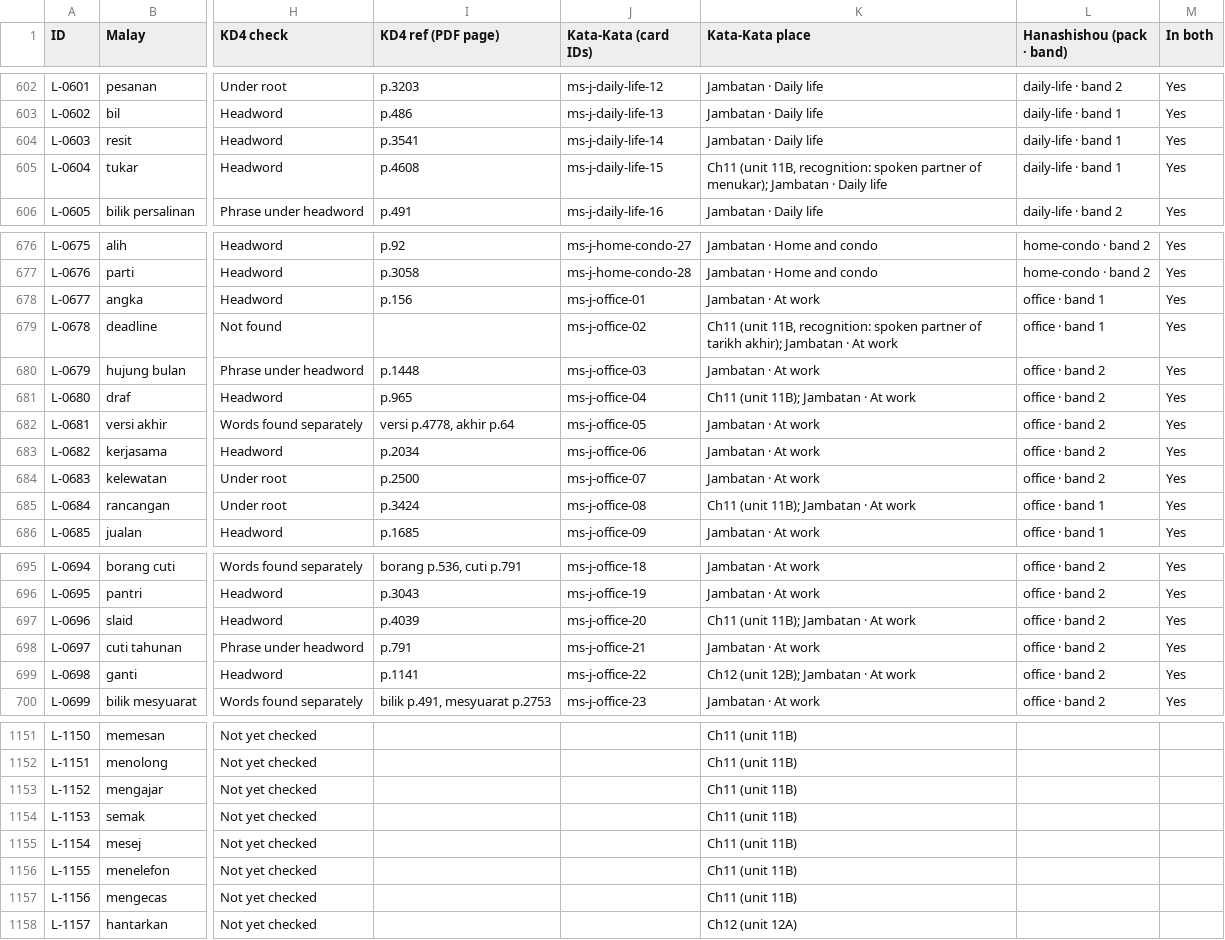
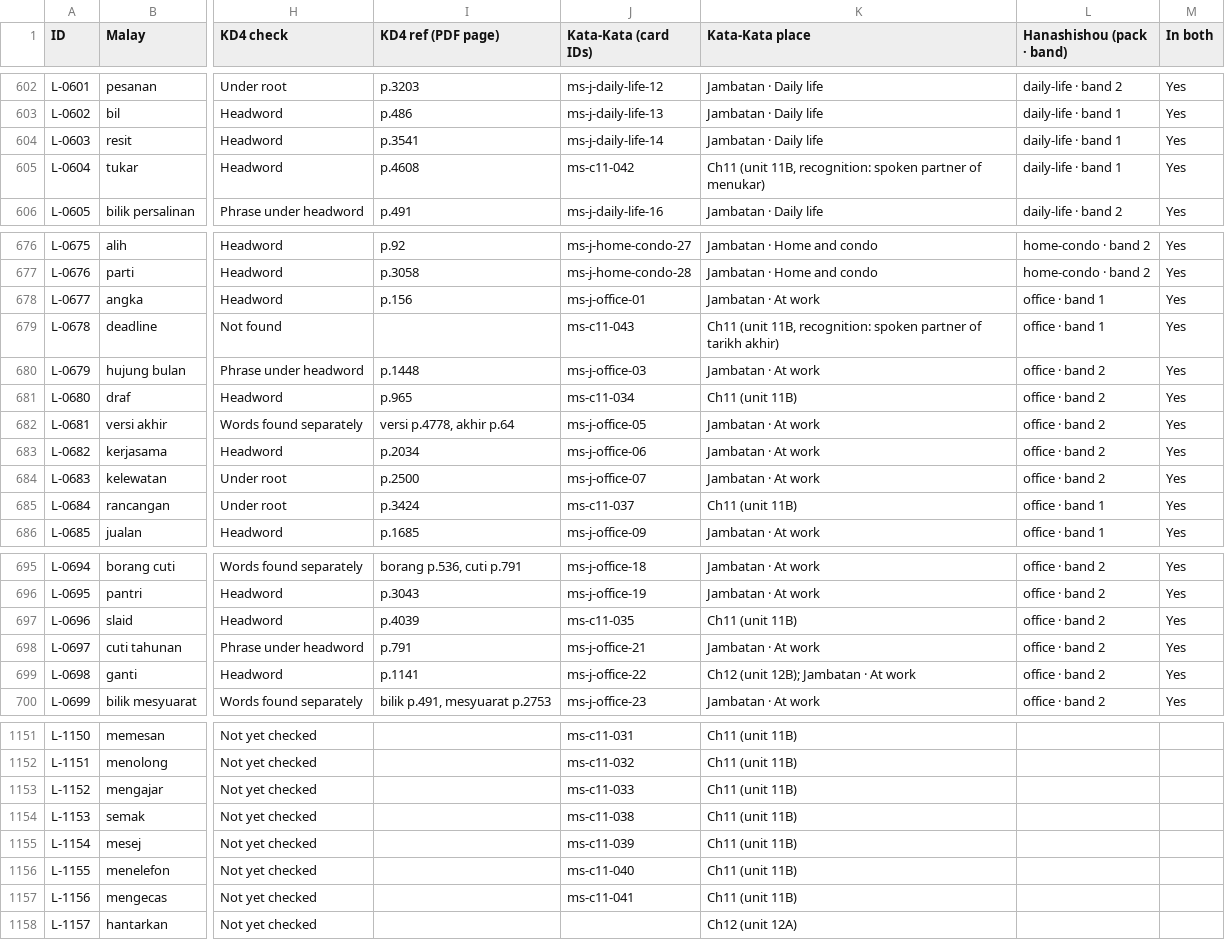
Before and after one commit to Nagatake-vonHatsune/katakata, a CSV file: content/ledger/malay-ledger.csv, drawn as a sheet; only a part is shown, gaps mark what is left out; the diff covers the shown part only; the diff names each change by its address in the sheet, - before the commit and + after, or states it on an @@ line.

```diff
--- a/content/ledger/malay-ledger.csv
+++ b/content/ledger/malay-ledger.csv
-J605 (Kata-Kata (card IDs)): ms-j-daily-life-15
+J605 (Kata-Kata (card IDs)): ms-c11-042
-K605 (Kata-Kata place): …partner of menukar); Jambatan · Daily life
+K605 (Kata-Kata place): …partner of menukar)
-J679 (Kata-Kata (card IDs)): ms-j-office-02
+J679 (Kata-Kata (card IDs)): ms-c11-043
-K679 (Kata-Kata place): …of tarikh akhir); Jambatan · At work
+K679 (Kata-Kata place): …of tarikh akhir)
-J681 (Kata-Kata (card IDs)): ms-j-office-04
+J681 (Kata-Kata (card IDs)): ms-c11-034
-K681 (Kata-Kata place): Ch11 (unit 11B); Jambatan · At work
+K681 (Kata-Kata place): Ch11 (unit 11B)
-J685 (Kata-Kata (card IDs)): ms-j-office-08
+J685 (Kata-Kata (card IDs)): ms-c11-037
-K685 (Kata-Kata place): Ch11 (unit 11B); Jambatan · At work
+K685 (Kata-Kata place): Ch11 (unit 11B)
-J697 (Kata-Kata (card IDs)): ms-j-office-20
+J697 (Kata-Kata (card IDs)): ms-c11-035
-K697 (Kata-Kata place): Ch11 (unit 11B); Jambatan · At work
+K697 (Kata-Kata place): Ch11 (unit 11B)
-J1151 (Kata-Kata (card IDs)): (empty)
+J1151 (Kata-Kata (card IDs)): ms-c11-031
-J1152 (Kata-Kata (card IDs)): (empty)
+J1152 (Kata-Kata (card IDs)): ms-c11-032
-J1153 (Kata-Kata (card IDs)): (empty)
+J1153 (Kata-Kata (card IDs)): ms-c11-033
-J1154 (Kata-Kata (card IDs)): (empty)
+J1154 (Kata-Kata (card IDs)): ms-c11-038
-J1155 (Kata-Kata (card IDs)): (empty)
+J1155 (Kata-Kata (card IDs)): ms-c11-039
-J1156 (Kata-Kata (card IDs)): (empty)
+J1156 (Kata-Kata (card IDs)): ms-c11-040
-J1157 (Kata-Kata (card IDs)): (empty)
+J1157 (Kata-Kata (card IDs)): ms-c11-041
```
Also changed, not shown: 31 edited cells elsewhere in this file, 1 other file.
